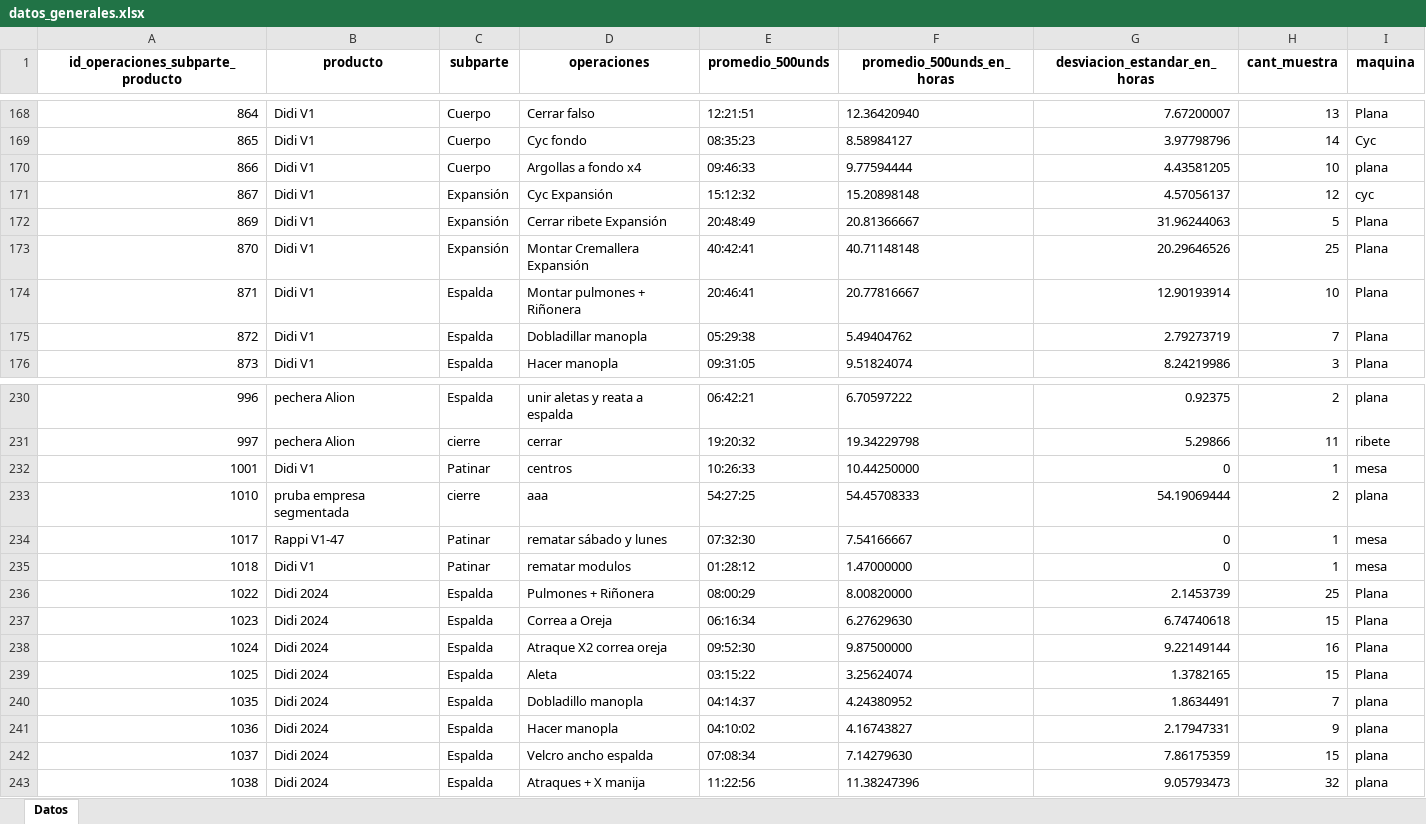
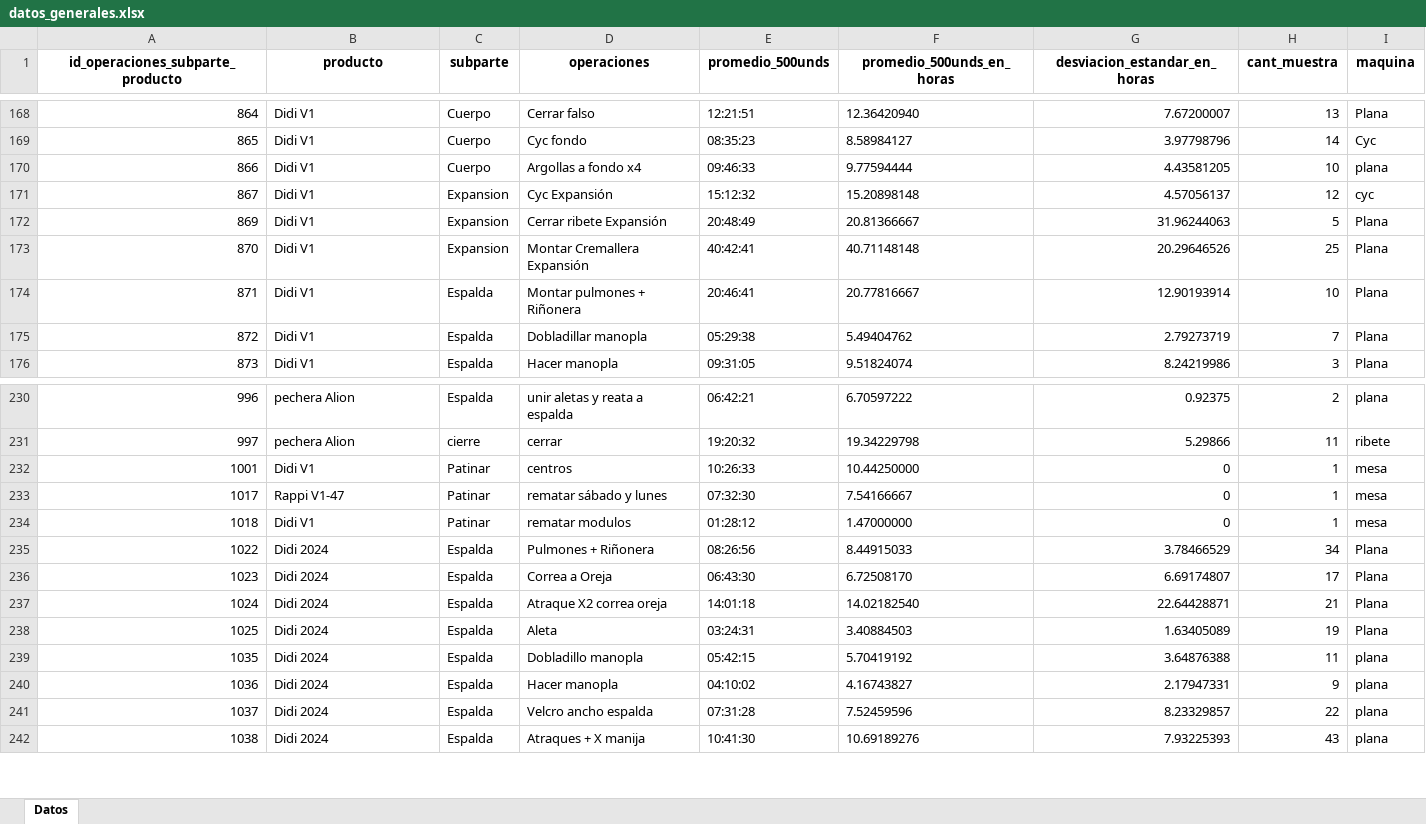
Before and after one commit to ibarajas248/Tiempos_produccion_khushi, an Excel workbook: datos_generales.xlsx, sheet Datos, drawn as a sheet; only a part is shown, gaps mark what is left out; values as stored, in another font and other column widths than the file's, no borders; removed rows and columns are numbered as before the commit, all else as after; the diff covers the shown part only; the diff names each change by its address in the sheet, - before the commit and + after, or states it on an @@ line.

```diff
--- a/datos_generales.xlsx (sheet Datos)
+++ b/datos_generales.xlsx (sheet Datos)
-C171:C173 (subparte): Expansión
+C171:C173 (subparte): Expansion
-row 233: 1010 | pruba empresa segmentada | cierre | aaa | 54:27:25 | 54.45708333 | 54.19069444 | 2 | plana
-E235 (promedio_500unds): 08:00:29
+E235 (promedio_500unds): 08:26:56
-F235 (promedio_500unds_en_horas): 8.00820000
+F235 (promedio_500unds_en_horas): 8.44915033
-G235 (desviacion_estandar_en_horas): 2.1453739
+G235 (desviacion_estandar_en_horas): 3.78466529
-H235 (cant_muestra): 25
+H235 (cant_muestra): 34
-E236 (promedio_500unds): 06:16:34
+E236 (promedio_500unds): 06:43:30
-F236 (promedio_500unds_en_horas): 6.27629630
+F236 (promedio_500unds_en_horas): 6.72508170
-G236 (desviacion_estandar_en_horas): 6.74740618
+G236 (desviacion_estandar_en_horas): 6.69174807
-H236 (cant_muestra): 15
+H236 (cant_muestra): 17
-E237 (promedio_500unds): 09:52:30
+E237 (promedio_500unds): 14:01:18
-F237 (promedio_500unds_en_horas): 9.87500000
+F237 (promedio_500unds_en_horas): 14.02182540
-G237 (desviacion_estandar_en_horas): 9.22149144
+G237 (desviacion_estandar_en_horas): 22.64428871
-H237 (cant_muestra): 16
+H237 (cant_muestra): 21
-E238 (promedio_500unds): 03:15:22
+E238 (promedio_500unds): 03:24:31
-F238 (promedio_500unds_en_horas): 3.25624074
+F238 (promedio_500unds_en_horas): 3.40884503
-G238 (desviacion_estandar_en_horas): 1.3782165
+G238 (desviacion_estandar_en_horas): 1.63405089
-H238 (cant_muestra): 15
+H238 (cant_muestra): 19
-E239 (promedio_500unds): 04:14:37
+E239 (promedio_500unds): 05:42:15
-F239 (promedio_500unds_en_horas): 4.24380952
+F239 (promedio_500unds_en_horas): 5.70419192
-G239 (desviacion_estandar_en_horas): 1.8634491
+G239 (desviacion_estandar_en_horas): 3.64876388
-H239 (cant_muestra): 7
+H239 (cant_muestra): 11
-E241 (promedio_500unds): 07:08:34
+E241 (promedio_500unds): 07:31:28
-F241 (promedio_500unds_en_horas): 7.14279630
+F241 (promedio_500unds_en_horas): 7.52459596
-G241 (desviacion_estandar_en_horas): 7.86175359
+G241 (desviacion_estandar_en_horas): 8.23329857
-H241 (cant_muestra): 15
+H241 (cant_muestra): 22
-E242 (promedio_500unds): 11:22:56
+E242 (promedio_500unds): 10:41:30
-F242 (promedio_500unds_en_horas): 11.38247396
+F242 (promedio_500unds_en_horas): 10.69189276
-G242 (desviacion_estandar_en_horas): 9.05793473
+G242 (desviacion_estandar_en_horas): 7.93225393
-H242 (cant_muestra): 32
+H242 (cant_muestra): 43
```
Also changed, not shown: 9 added rows, 1 removed row and 103 edited cells elsewhere in this sheet, datos_empleados.xlsx, datos_empleados_todas.xlsx.
